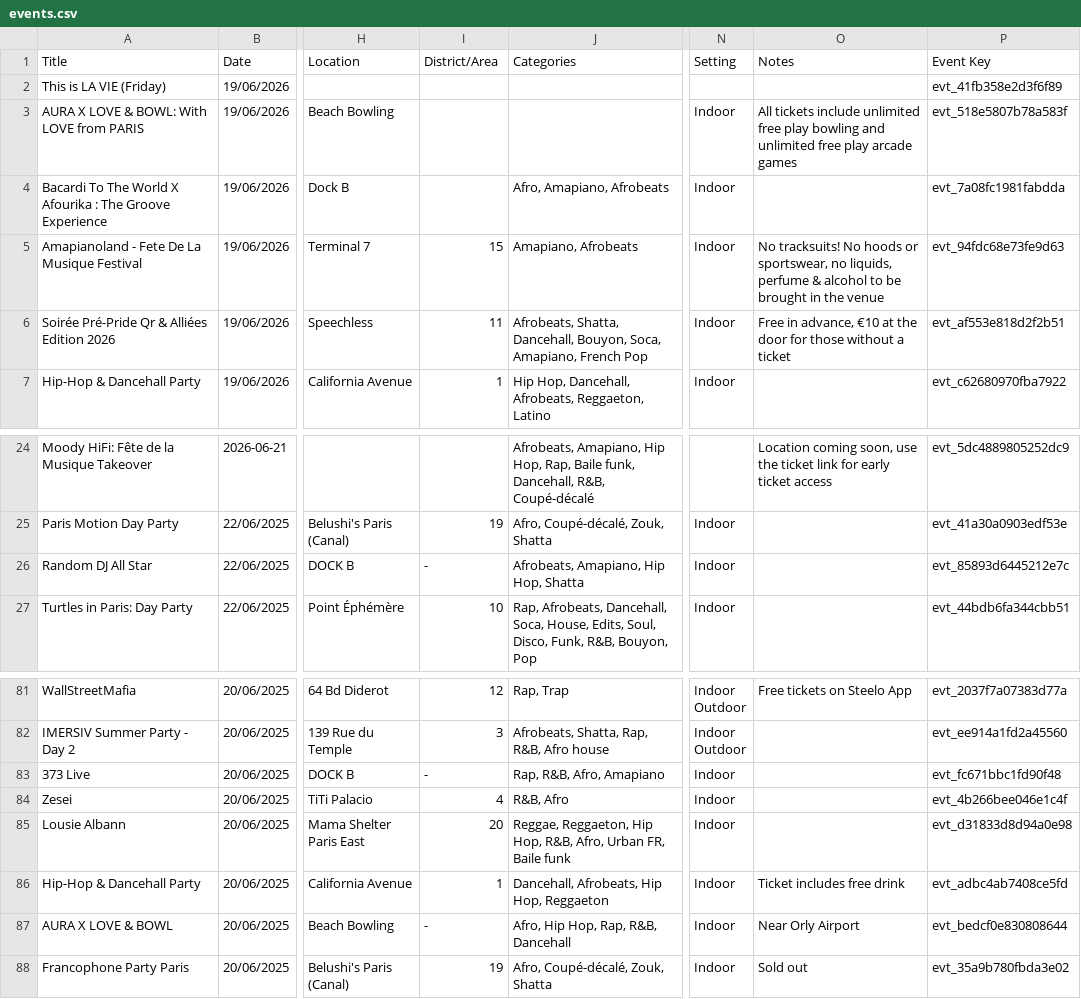
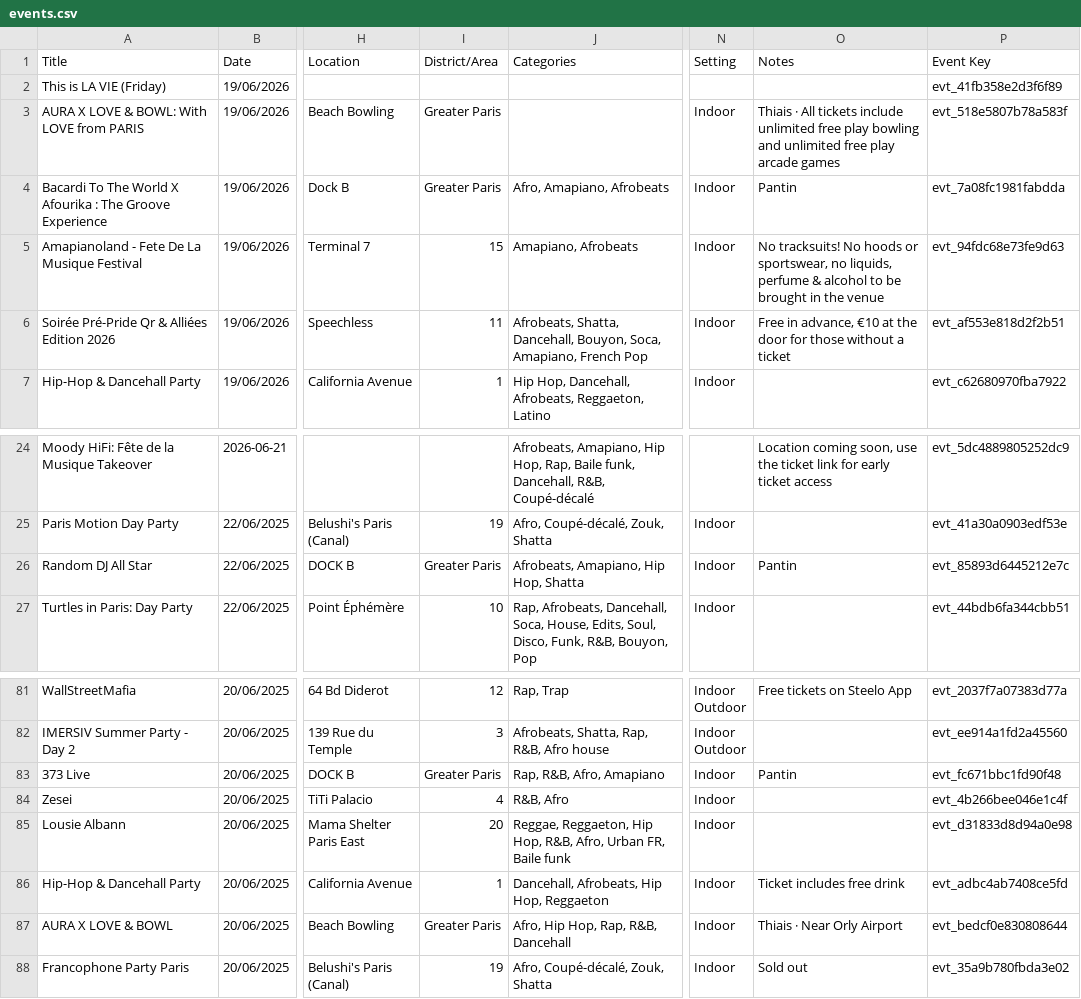
Before and after one commit to machineyearningengineer/oooc-fete-finder, a CSV file: data/events.csv, drawn as a sheet; only a part is shown, gaps mark what is left out; the diff names each change by its address in the sheet, - before the commit and + after, or states it on an @@ line.

```diff
--- a/data/events.csv
+++ b/data/events.csv
-I3:I4 (District/Area): (empty)
+I3:I4 (District/Area): Greater Paris
-O3 (Notes): All tickets…
+O3 (Notes): Thiais · All tickets…
-O4 (Notes): (empty)
+O4 (Notes): Pantin
-I26 (District/Area): -
+I26 (District/Area): Greater Paris
-O26 (Notes): (empty)
+O26 (Notes): Pantin
-I83 (District/Area): -
+I83 (District/Area): Greater Paris
-O83 (Notes): (empty)
+O83 (Notes): Pantin
-I87 (District/Area): -
+I87 (District/Area): Greater Paris
-O87 (Notes): Near Orly Airport
+O87 (Notes): Thiais · Near Orly Airport
```
Also changed, not shown: 32 other files.
